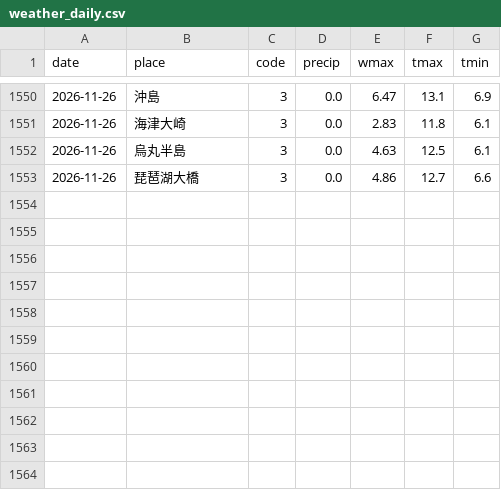
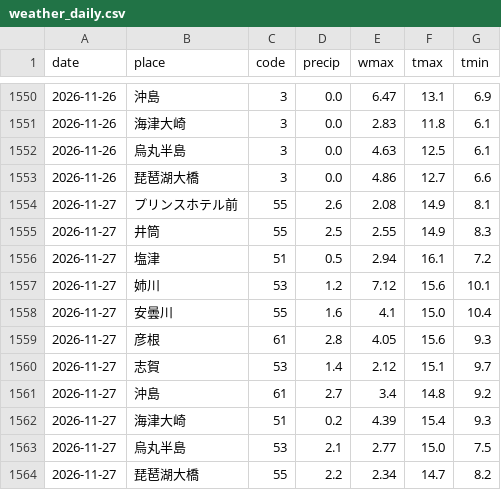
Before and after one commit to biwafishing/biwako-opendata, a CSV file: data/weather_daily.csv, drawn as a sheet; only a part is shown, gaps mark what is left out; the diff names each change by its address in the sheet, - before the commit and + after, or states it on an @@ line.

```diff
--- a/data/weather_daily.csv
+++ b/data/weather_daily.csv
+row 1554: 2026-11-27 | プリンスホテル前 | 55 | 2.6 | 2.08 | 14.9 | 8.1
+row 1555: 2026-11-27 | 井筒 | 55 | 2.5 | 2.55 | 14.9 | 8.3
+row 1556: 2026-11-27 | 塩津 | 51 | 0.5 | 2.94 | 16.1 | 7.2
+row 1557: 2026-11-27 | 姉川 | 53 | 1.2 | 7.12 | 15.6 | 10.1
+row 1558: 2026-11-27 | 安曇川 | 55 | 1.6 | 4.1 | 15.0 | 10.4
+row 1559: 2026-11-27 | 彦根 | 61 | 2.8 | 4.05 | 15.6 | 9.3
+row 1560: 2026-11-27 | 志賀 | 53 | 1.4 | 2.12 | 15.1 | 9.7
+row 1561: 2026-11-27 | 沖島 | 61 | 2.7 | 3.4 | 14.8 | 9.2
+row 1562: 2026-11-27 | 海津大崎 | 51 | 0.2 | 4.39 | 15.4 | 9.3
+row 1563: 2026-11-27 | 烏丸半島 | 53 | 2.1 | 2.77 | 15.0 | 7.5
+row 1564: 2026-11-27 | 琵琶湖大橋 | 55 | 2.2 | 2.34 | 14.7 | 8.2
```
Also changed, not shown: data/observations.csv, data/rivers.csv, 5 other files.
